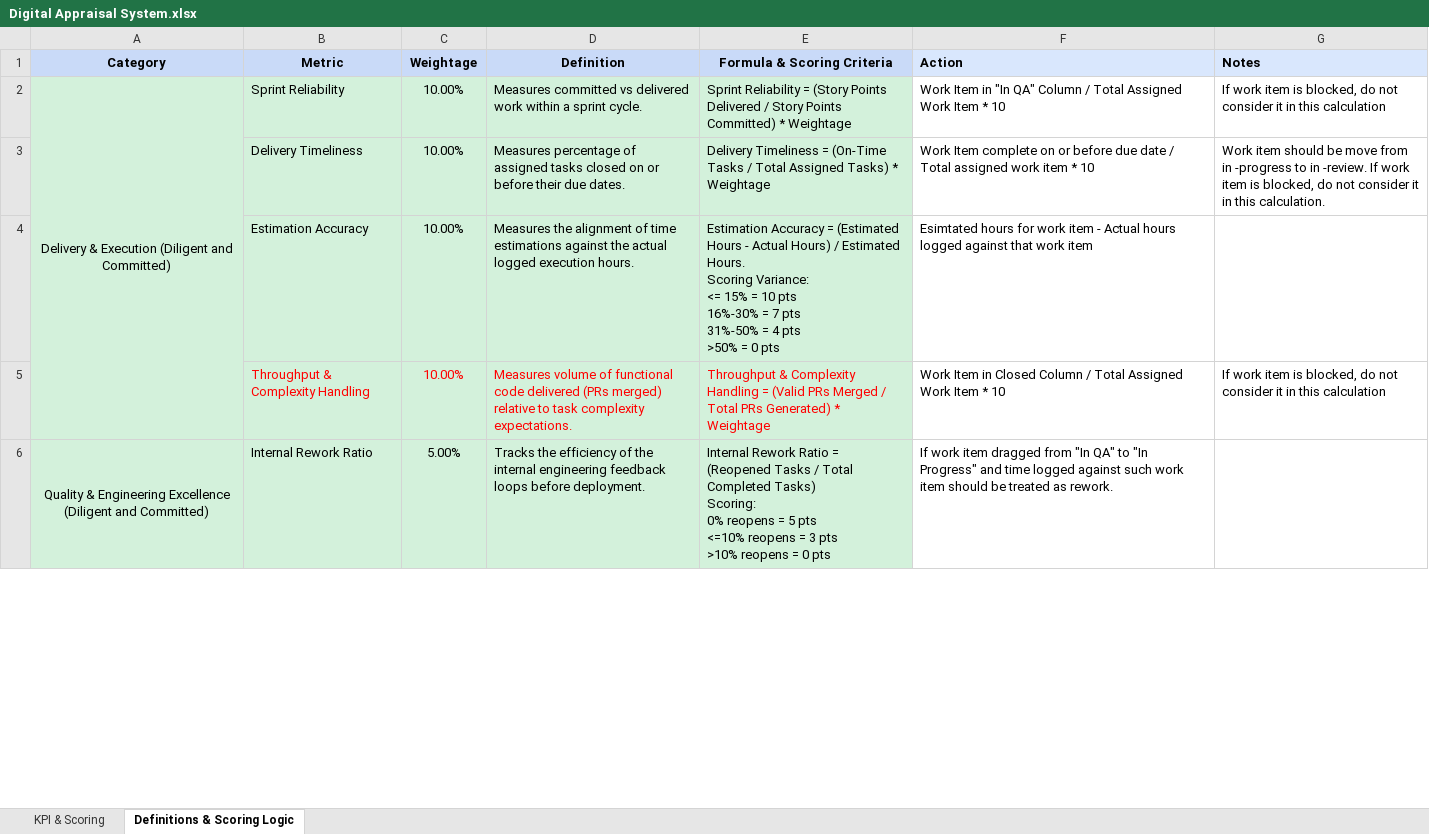
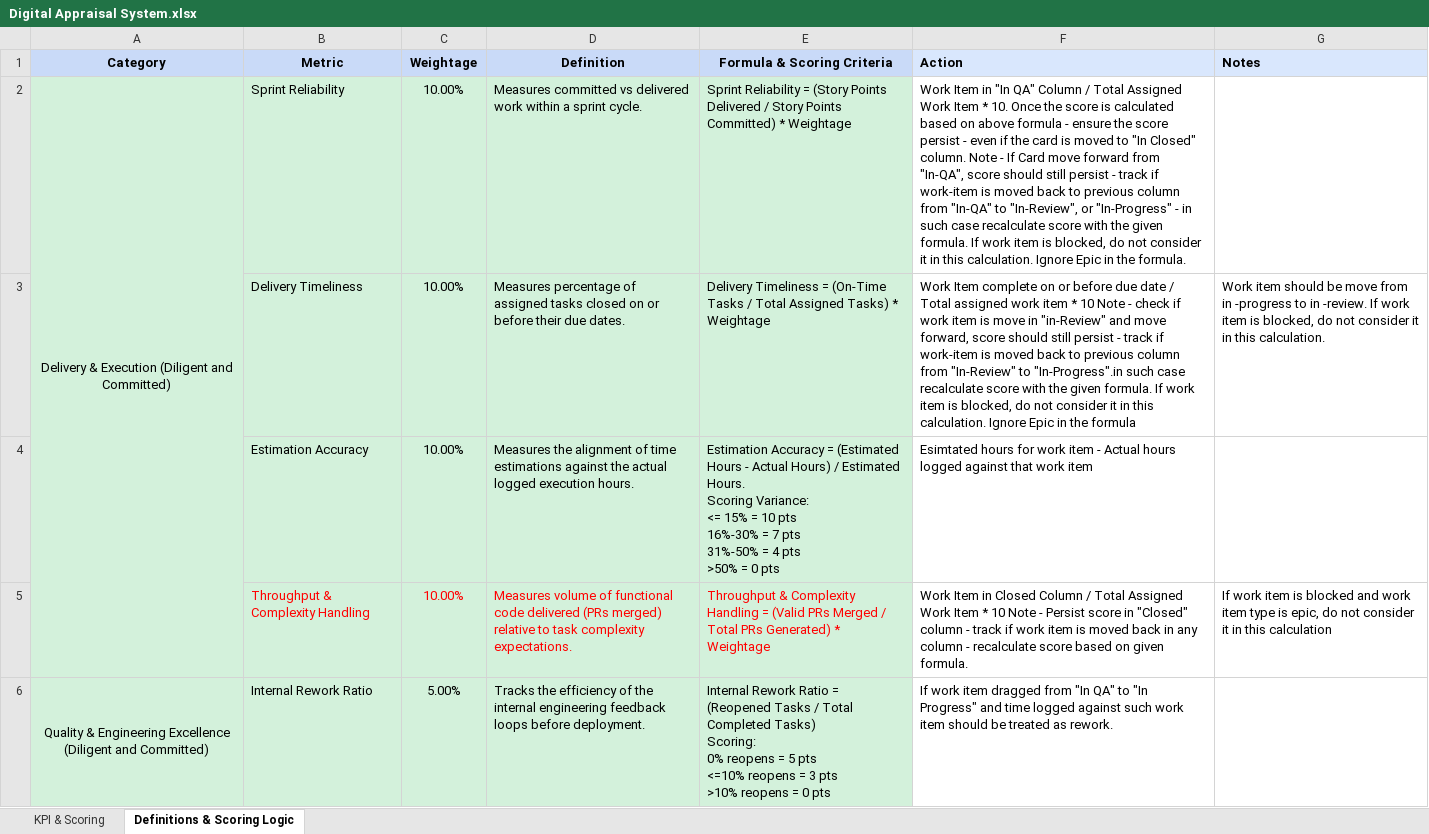
Before and after one commit to Aressyogesh/project-management-system, an Excel workbook: Document/KPI/Digital Appraisal System.xlsx, sheet Definitions & Scoring Logic, drawn as a sheet; only a part is shown; values as stored, in another font and other column widths than the file's, no borders; the diff covers the shown part only; the diff names each change by its address in the sheet, - before the commit and + after, or states it on an @@ line.

```diff
--- a/Document/KPI/Digital Appraisal System.xlsx (sheet Definitions & Scoring Logic)
+++ b/Document/KPI/Digital Appraisal System.xlsx (sheet Definitions & Scoring Logic)
-F2 (Action): …Item * 10
+F2 (Action): …Item * 10. Once the score is calculated based on above formula - ensure the score persist - even if the card is moved to "In Closed" column. Note - If Card move forward from "In-QA", score should still persist - track if work-item is moved back to previous column from "In-QA" to "In-Review", or "In-Progress" - in such case recalculate score with the given formula. If work item is blocked, do not consider it in this calculation. Ignore Epic in the formula.
-G2 (Notes): If work item is blocked, do not consider it in this calculation
+G2 (Notes): (empty)
-F3 (Action): …* 10
+F3 (Action): …* 10 Note - check if work item is move in "in-Review" and move forward, score should still persist - track if work-item is moved back to previous column from "In-Review" to "In-Progress".in such case recalculate score with the given formula. If work item is blocked, do not consider it in this calculation. Ignore Epic in the formula
-F5 (Action): …* 10
+F5 (Action): …* 10 Note - Persist score in "Closed" column - track if work item is moved back in any column - recalculate score based on given formula.
-G5 (Notes): …item is blocked, do not…
+G5 (Notes): …item is blocked and work item type is epic, do not…
```
Also changed, not shown: 2 edited cells elsewhere in this sheet, 15 other files.
